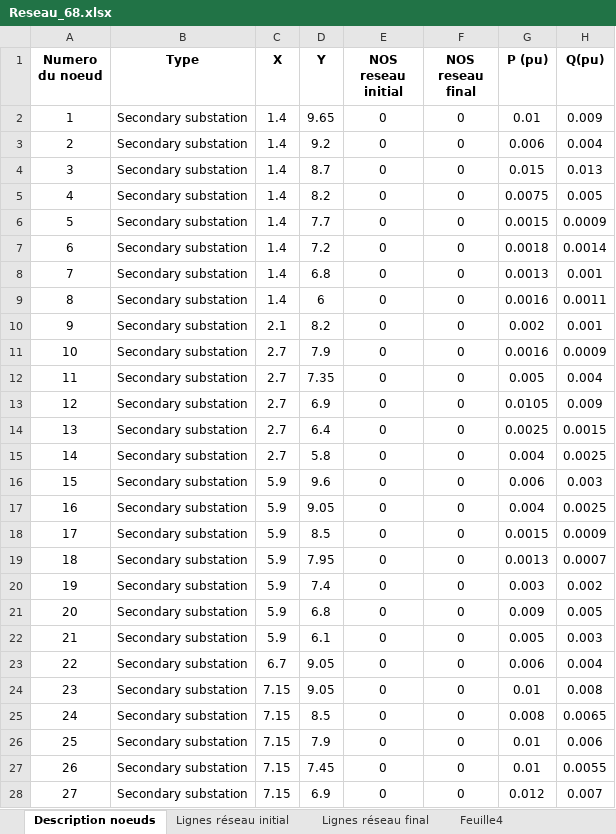
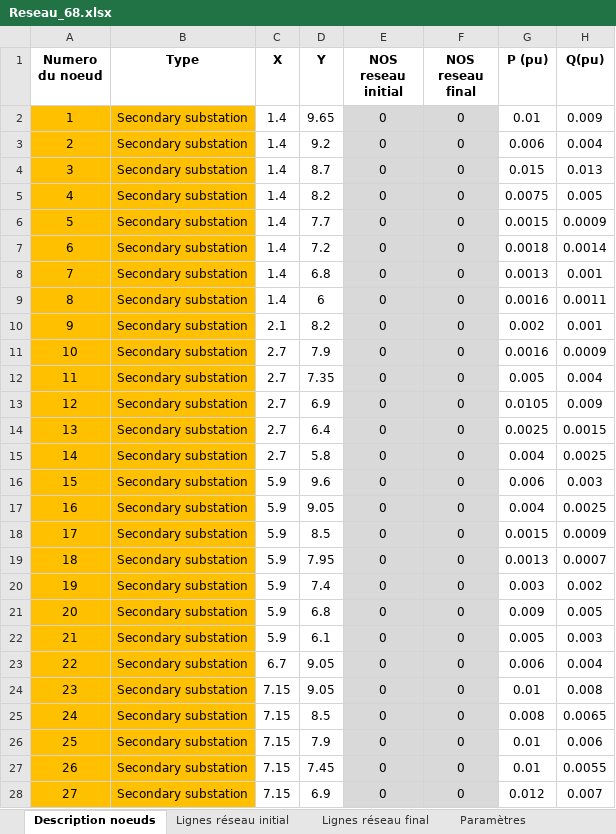
Before and after one commit to AymericGestin/Automated-AI-distribution-network, an Excel workbook: Fichier_excel/Reseau_68.xlsx, sheet Description noeuds, drawn as a sheet; only a part is shown; values as stored, in another font and other column widths than the file's, no borders; the diff covers the shown part only; the diff names each change by its address in the sheet, - before the commit and + after, or states it on an @@ line.

```diff
--- a/Fichier_excel/Reseau_68.xlsx (sheet Description noeuds)
+++ b/Fichier_excel/Reseau_68.xlsx (sheet Description noeuds)
-sheet tab: Feuille4
+sheet tab: Paramètres
-A2:B28 fill: none
+A2:B28 fill: #FFC000
-E2:F28 fill: none
+E2:F28 fill: #D9D9D9
```
Also changed, not shown: cell formats elsewhere in this sheet, sheet Lignes réseau initial, sheet Lignes réseau final, sheet Paramètres, Fichier_excel/Reseau_16.xlsx, Fichier_excel/Reseau_6.xlsx, 25 other files.
